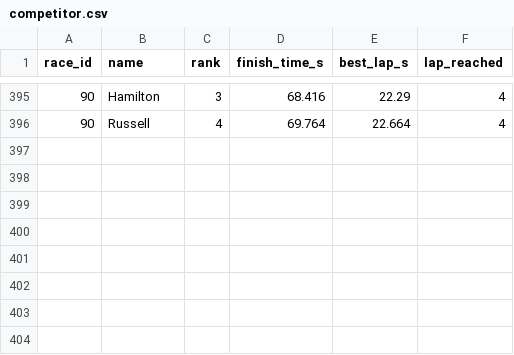
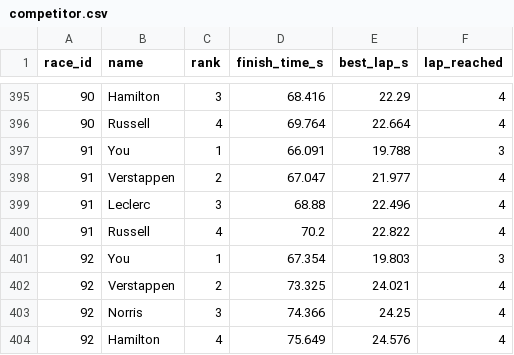
Before and after one commit to PiyapongAusawarachan/formula67, a CSV file: stats/competitor.csv, drawn as a sheet; only a part is shown, gaps mark what is left out.

```diff
--- a/stats/competitor.csv
+++ b/stats/competitor.csv
@@ -396 +396,9 @@ race_id,name,rank,finish_time_s,best_lap_s,lap_reached
 90,Russell,4,69.764,22.664,4
+91,You,1,66.091,19.788,3
+91,Verstappen,2,67.047,21.977,4
+91,Leclerc,3,68.88,22.496,4
+91,Russell,4,70.2,22.822,4
+92,You,1,67.354,19.803,3
+92,Verstappen,2,73.325,24.021,4
+92,Norris,3,74.366,24.25,4
+92,Hamilton,4,75.649,24.576,4
```
Also changed, not shown: stats/lap_time.csv, stats/nitro.csv, 13 other files.
